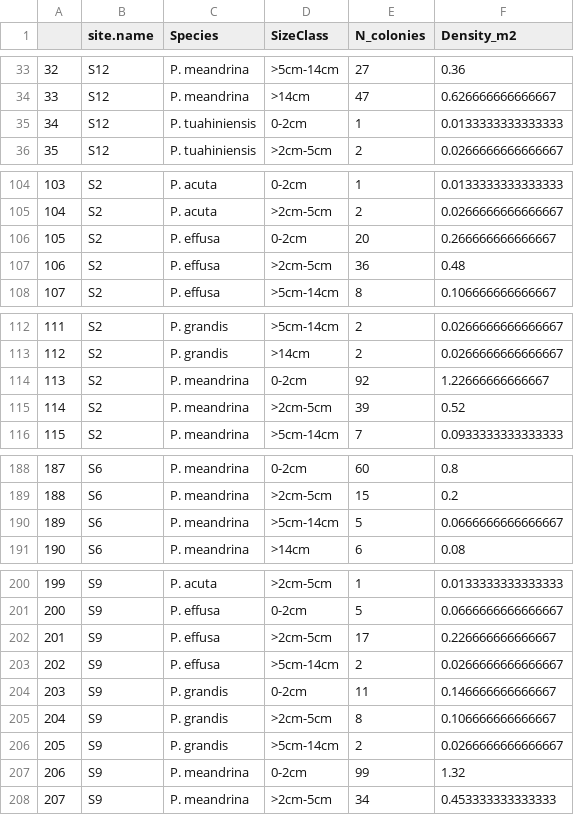
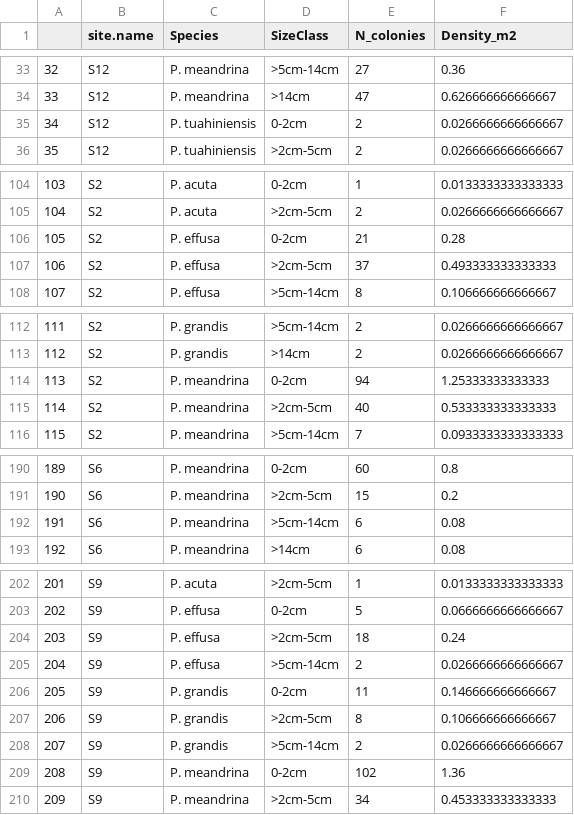
Before and after one commit to PierrickHarnay/Pocillopora_under_environmental_stressors, a CSV file: Output/pocillopora_site_species_size_density.csv, drawn as a sheet; only a part is shown, gaps mark what is left out; addresses are those after the commit; the diff covers the shown part only; the diff names each change by its address in the sheet, - before the commit and + after, or states it on an @@ line.

```diff
--- a/Output/pocillopora_site_species_size_density.csv
+++ b/Output/pocillopora_site_species_size_density.csv
-E35 (N_colonies): 1
+E35 (N_colonies): 2
-F35 (Density_m2): 0.0133333333333333
+F35 (Density_m2): 0.0266666666666667
-E106 (N_colonies): 20
+E106 (N_colonies): 21
-F106 (Density_m2): 0.266666666666667
+F106 (Density_m2): 0.28
-E107 (N_colonies): 36
+E107 (N_colonies): 37
-F107 (Density_m2): 0.48
+F107 (Density_m2): 0.493333333333333
-E114 (N_colonies): 92
+E114 (N_colonies): 94
-F114 (Density_m2): 1.22666666666667
+F114 (Density_m2): 1.25333333333333
-E115 (N_colonies): 39
+E115 (N_colonies): 40
-F115 (Density_m2): 0.52
+F115 (Density_m2): 0.533333333333333
@@ column A renumbered from row 147 down @@
-E192 (N_colonies): 5
+E192 (N_colonies): 6
-F192 (Density_m2): 0.0666666666666667
+F192 (Density_m2): 0.08
-E204 (N_colonies): 17
+E204 (N_colonies): 18
-F204 (Density_m2): 0.226666666666667
+F204 (Density_m2): 0.24
-E209 (N_colonies): 99
+E209 (N_colonies): 102
-F209 (Density_m2): 1.32
+F209 (Density_m2): 1.36
```
Also changed, not shown: 2 added rows and 22 edited cells elsewhere in this file, Data/sample_information.csv, Data/species_id.csv, 58 other files.
